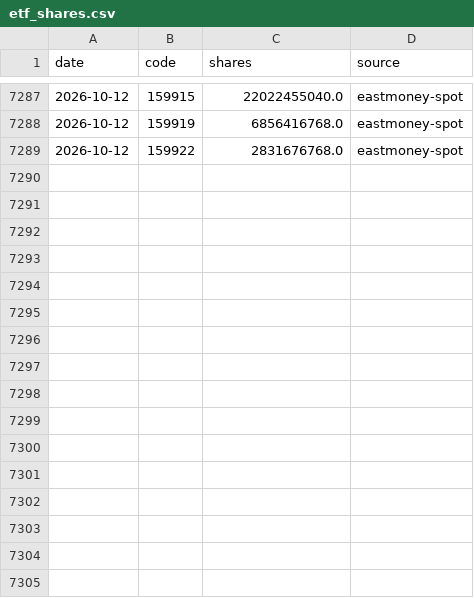
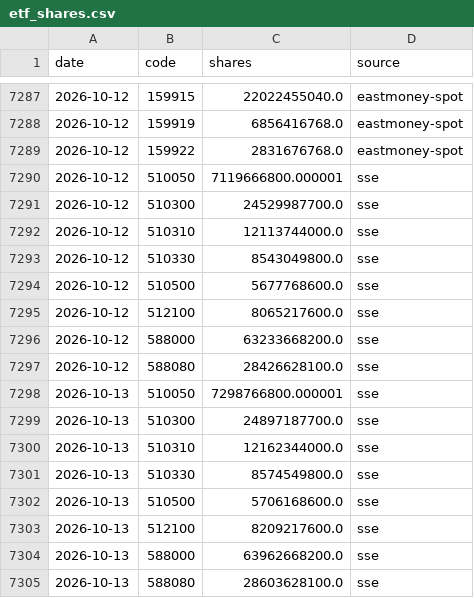
Before and after one commit to davidwang0116/Chinese-Equity-Mood-and-National-Team-Dashboard, a CSV file: data/etf_shares.csv, drawn as a sheet; only a part is shown, gaps mark what is left out; the diff names each change by its address in the sheet, - before the commit and + after, or states it on an @@ line.

```diff
--- a/data/etf_shares.csv
+++ b/data/etf_shares.csv
+row 7290: 2026-10-12 | 510050 | 7119666800.000001 | sse
+row 7291: 2026-10-12 | 510300 | 24529987700.0 | sse
+row 7292: 2026-10-12 | 510310 | 12113744000.0 | sse
+row 7293: 2026-10-12 | 510330 | 8543049800.0 | sse
+row 7294: 2026-10-12 | 510500 | 5677768600.0 | sse
+row 7295: 2026-10-12 | 512100 | 8065217600.0 | sse
+row 7296: 2026-10-12 | 588000 | 63233668200.0 | sse
+row 7297: 2026-10-12 | 588080 | 28426628100.0 | sse
+row 7298: 2026-10-13 | 510050 | 7298766800.000001 | sse
+row 7299: 2026-10-13 | 510300 | 24897187700.0 | sse
+row 7300: 2026-10-13 | 510310 | 12162344000.0 | sse
+row 7301: 2026-10-13 | 510330 | 8574549800.0 | sse
+row 7302: 2026-10-13 | 510500 | 5706168600.0 | sse
+row 7303: 2026-10-13 | 512100 | 8209217600.0 | sse
+row 7304: 2026-10-13 | 588000 | 63962668200.0 | sse
+row 7305: 2026-10-13 | 588080 | 28603628100.0 | sse
```
Also changed, not shown: data/index_csi1000.csv, data/index_csi300.csv, 18 other files.
